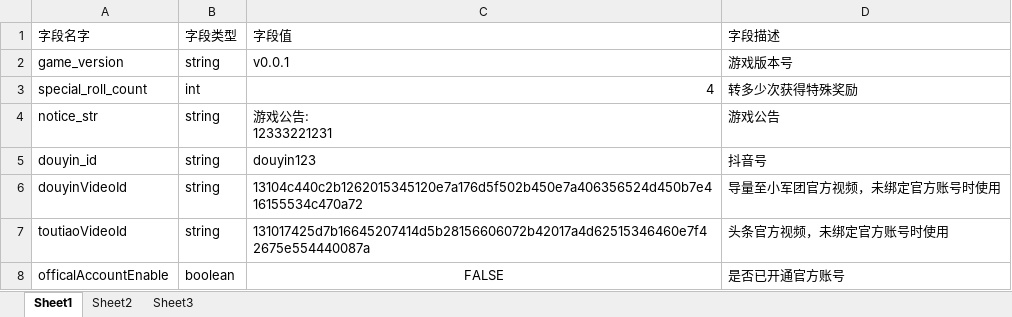
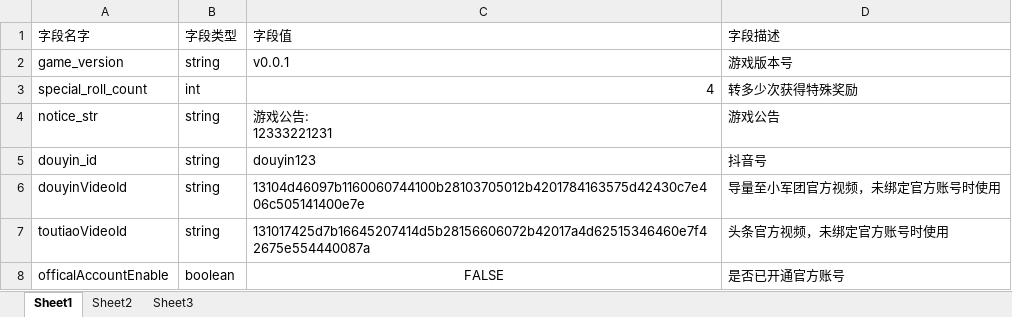
Before and after one commit to JasonLT8888/ltg-laya, an Excel workbook: Publish/others/publish/templates/_project/excel/game_const.xlsx, sheet Sheet1, drawn as a sheet; values as stored, in another font and other column widths than the file's, no borders; the diff names each change by its address in the sheet, - before the commit and + after, or states it on an @@ line.

Commit message:
doyin

```diff
--- a/Publish/others/publish/templates/_project/excel/game_const.xlsx (sheet Sheet1)
+++ b/Publish/others/publish/templates/_project/excel/game_const.xlsx (sheet Sheet1)
-C6 (字段值): 13104c440c2b1262015345120e7a176d5f502b450e7a406356524d450b7e416155534c470a72
+C6 (字段值): 13104d46097b1160060744100b28103705012b4201784163575d42430c7e406c505141400e7e
```
